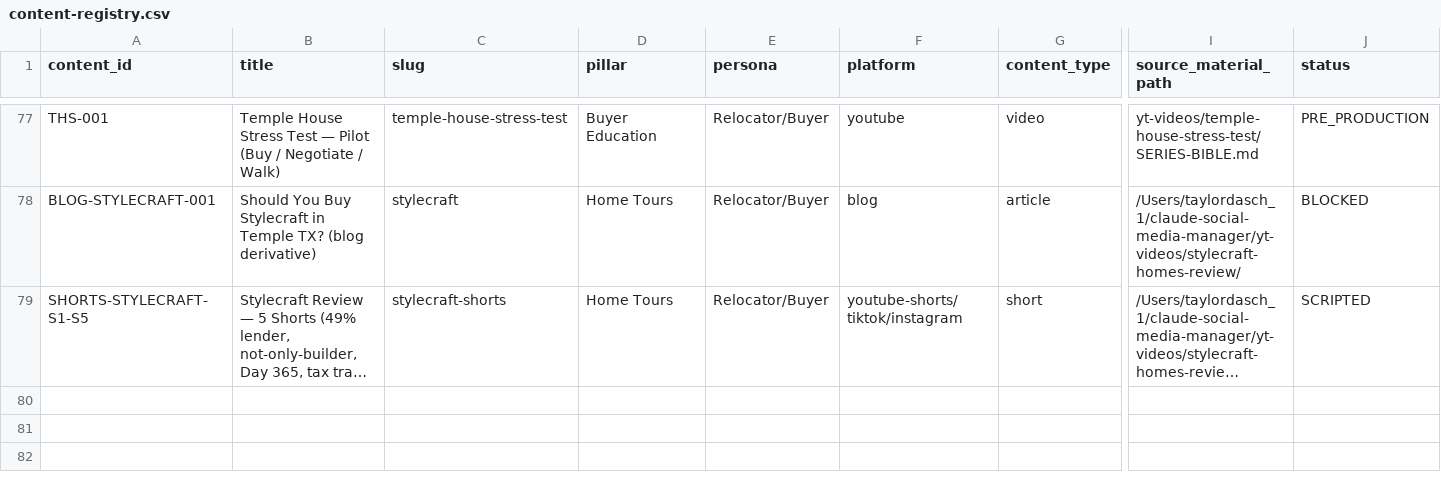
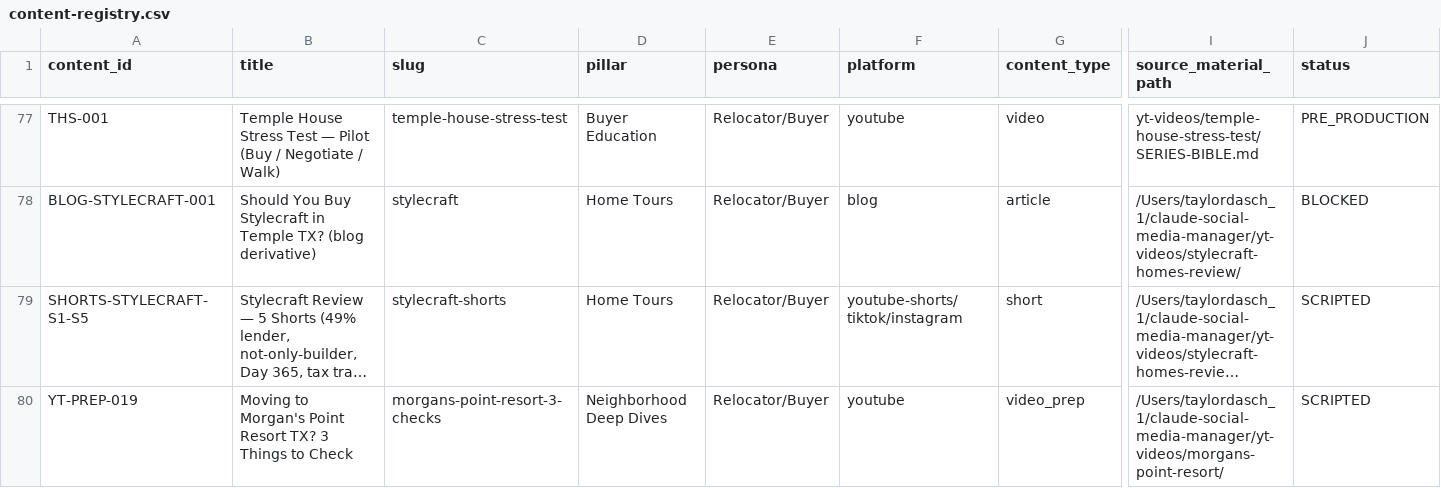
Before and after one commit to TaylorDasch/claude-social-media-manager, a CSV file: data/content-registry.csv, drawn as a sheet; only a part is shown, gaps mark what is left out; long unchanged cells end in …; rows hold the shown columns only; the diff names each change by its address in the sheet, - before the commit and + after, or states it on an @@ line.

```diff
--- a/data/content-registry.csv
+++ b/data/content-registry.csv
+row 80: YT-PREP-019 | Moving to Morgan's Point Resort TX? 3 Things to Check | morgans-point-resort-3-checks | Neighborhood Deep Dives | Relocator/Buyer | youtube | video_prep | /Users/taylordasch_1/claude-social-media-manager/yt-videos/morgans-point-resort/ | SCRIPTED
```
Also changed, not shown: 13 other files.
